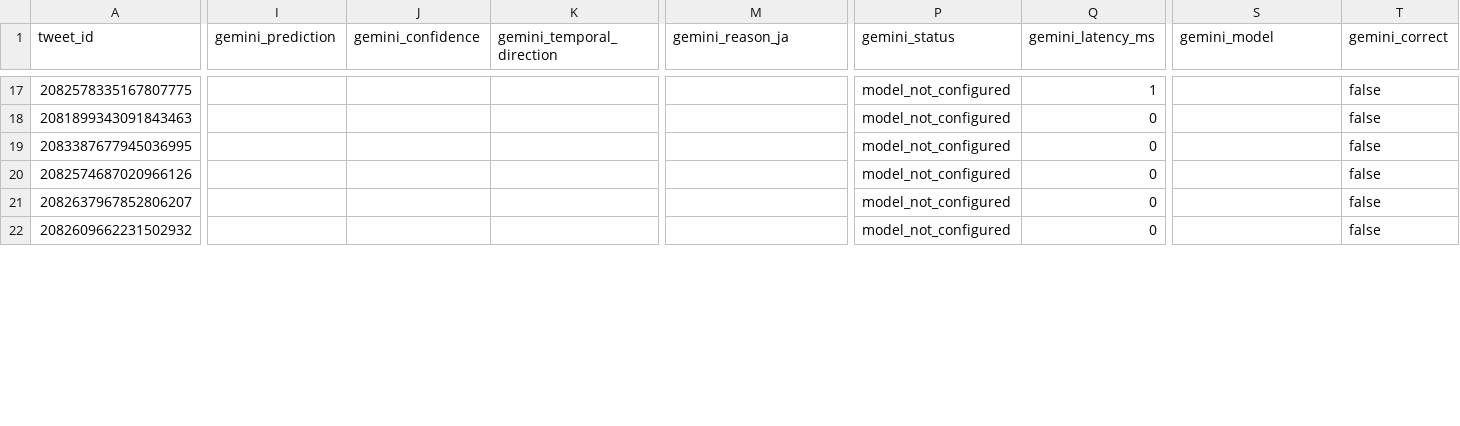
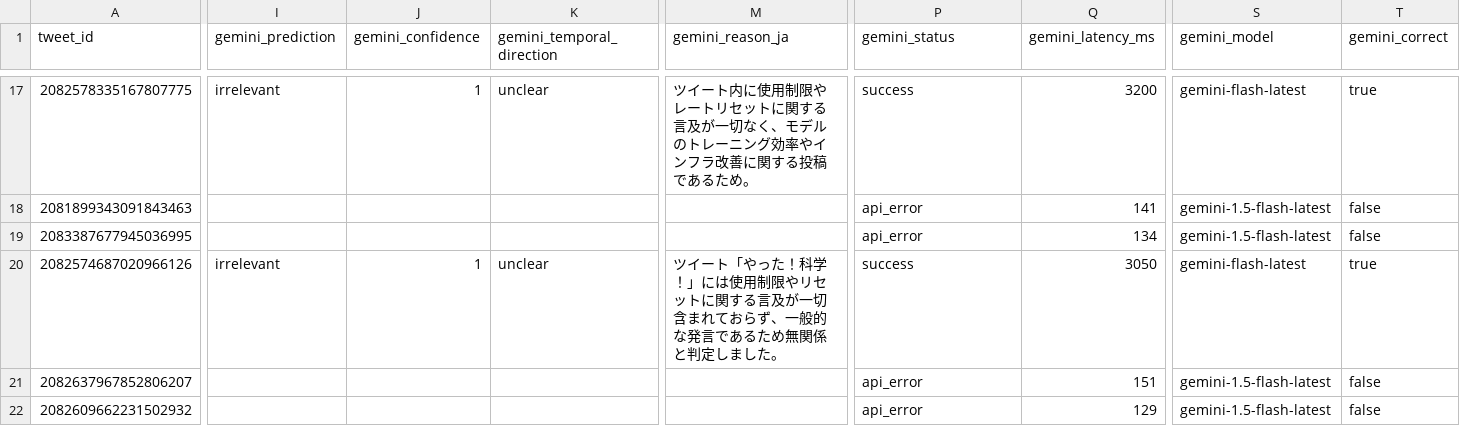
Before and after one commit to gussuri/codex-reset-observatory, a CSV file: reports/tibo-classifier-eval-20260801.csv, drawn as a sheet; only a part is shown, gaps mark what is left out; the diff covers the shown part only; the diff names each change by its address in the sheet, - before the commit and + after, or states it on an @@ line.

```diff
--- a/reports/tibo-classifier-eval-20260801.csv
+++ b/reports/tibo-classifier-eval-20260801.csv
-I17 (gemini_prediction): (empty)
+I17 (gemini_prediction): irrelevant
-J17 (gemini_confidence): (empty)
+J17 (gemini_confidence): 1
-K17 (gemini_temporal_direction): (empty)
+K17 (gemini_temporal_direction): unclear
-M17 (gemini_reason_ja): (empty)
+M17 (gemini_reason_ja): ツイート内に使用制限やレートリセットに関する言及が一切なく、モデルのトレーニング効率やインフラ改善に関する投稿であるため。
-P17 (gemini_status): model_not_configured
+P17 (gemini_status): success
-Q17 (gemini_latency_ms): 1
+Q17 (gemini_latency_ms): 3200
-S17 (gemini_model): (empty)
+S17 (gemini_model): gemini-flash-latest
-T17 (gemini_correct): false
+T17 (gemini_correct): true
-P18:P19 (gemini_status): model_not_configured
+P18:P19 (gemini_status): api_error
-Q18 (gemini_latency_ms): 0
+Q18 (gemini_latency_ms): 141
-S18:S19 (gemini_model): (empty)
+S18:S19 (gemini_model): gemini-1.5-flash-latest
-Q19 (gemini_latency_ms): 0
+Q19 (gemini_latency_ms): 134
-I20 (gemini_prediction): (empty)
+I20 (gemini_prediction): irrelevant
-J20 (gemini_confidence): (empty)
+J20 (gemini_confidence): 1
-K20 (gemini_temporal_direction): (empty)
+K20 (gemini_temporal_direction): unclear
-M20 (gemini_reason_ja): (empty)
+M20 (gemini_reason_ja): ツイート「やった！科学！」には使用制限やリセットに関する言及が一切含まれておらず、一般的な発言であるため無関係と判定しました。
-P20 (gemini_status): model_not_configured
+P20 (gemini_status): success
-Q20 (gemini_latency_ms): 0
+Q20 (gemini_latency_ms): 3050
-S20 (gemini_model): (empty)
+S20 (gemini_model): gemini-flash-latest
-T20 (gemini_correct): false
+T20 (gemini_correct): true
-P21:P22 (gemini_status): model_not_configured
+P21:P22 (gemini_status): api_error
-Q21 (gemini_latency_ms): 0
+Q21 (gemini_latency_ms): 151
-S21:S22 (gemini_model): (empty)
+S21:S22 (gemini_model): gemini-1.5-flash-latest
-Q22 (gemini_latency_ms): 0
+Q22 (gemini_latency_ms): 129
```
Also changed, not shown: 136 edited cells elsewhere in this file, 4 other files.
